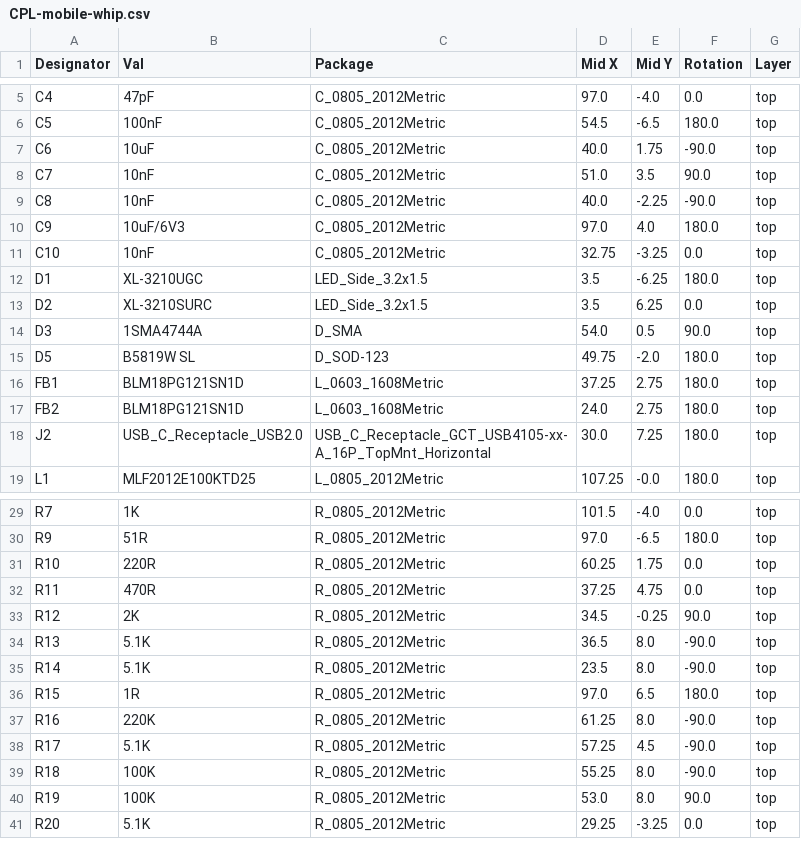
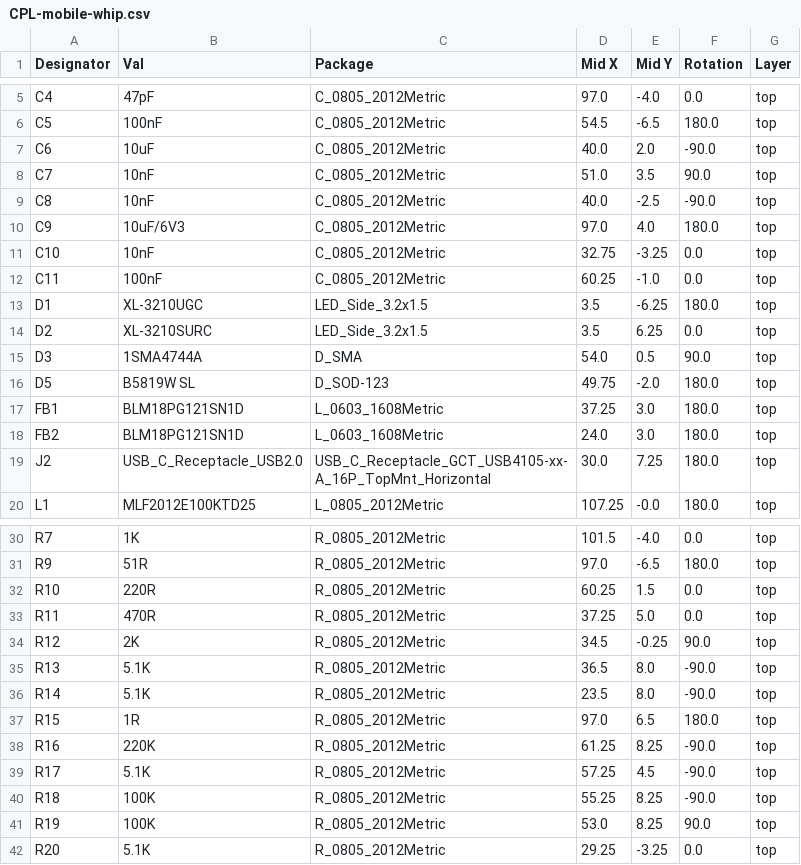
Before and after one commit to skuep/Mobile-Whip, a CSV file: kicad/mobile-whip/jlcpcb/production_files/CPL-mobile-whip.csv, drawn as a sheet; only a part is shown, gaps mark what is left out; the diff covers the shown part only.

```diff
--- a/kicad/mobile-whip/jlcpcb/production_files/CPL-mobile-whip.csv
+++ b/kicad/mobile-whip/jlcpcb/production_files/CPL-mobile-whip.csv
@@ -6,7 +6,8 @@ C4,47pF,C_0805_2012Metric,97.0,-4.0,0.0,top
 C5,100nF,C_0805_2012Metric,54.5,-6.5,180.0,top
-C6,10uF,C_0805_2012Metric,40.0,1.75,-90.0,top
+C6,10uF,C_0805_2012Metric,40.0,2.0,-90.0,top
 C7,10nF,C_0805_2012Metric,51.0,3.5,90.0,top
-C8,10nF,C_0805_2012Metric,40.0,-2.25,-90.0,top
+C8,10nF,C_0805_2012Metric,40.0,-2.5,-90.0,top
 C9,10uF/6V3,C_0805_2012Metric,97.0,4.0,180.0,top
 C10,10nF,C_0805_2012Metric,32.75,-3.25,0.0,top
+C11,100nF,C_0805_2012Metric,60.25,-1.0,0.0,top
 D1,XL-3210UGC,LED_Side_3.2x1.5,3.5,-6.25,180.0,top
@@ -15,4 +16,4 @@ D3,1SMA4744A,D_SMA,54.0,0.5,90.0,top
 D5,B5819W SL,D_SOD-123,49.75,-2.0,180.0,top
-FB1,BLM18PG121SN1D,L_0603_1608Metric,37.25,2.75,180.0,top
-FB2,BLM18PG121SN1D,L_0603_1608Metric,24.0,2.75,180.0,top
+FB1,BLM18PG121SN1D,L_0603_1608Metric,37.25,3.0,180.0,top
+FB2,BLM18PG121SN1D,L_0603_1608Metric,24.0,3.0,180.0,top
 J2,USB_C_Receptacle_USB2.0,USB_C_Receptacle_GCT_USB4105-xx-A_16P_TopMnt_Horizontal,30.0,7.25,180.0,top
@@ -30,4 +31,4 @@ R7,1K,R_0805_2012Metric,101.5,-4.0,0.0,top
 R9,51R,R_0805_2012Metric,97.0,-6.5,180.0,top
-R10,220R,R_0805_2012Metric,60.25,1.75,0.0,top
-R11,470R,R_0805_2012Metric,37.25,4.75,0.0,top
+R10,220R,R_0805_2012Metric,60.25,1.5,0.0,top
+R11,470R,R_0805_2012Metric,37.25,5.0,0.0,top
 R12,2K,R_0805_2012Metric,34.5,-0.25,90.0,top
@@ -36,6 +37,6 @@ R14,5.1K,R_0805_2012Metric,23.5,8.0,-90.0,top
 R15,1R,R_0805_2012Metric,97.0,6.5,180.0,top
-R16,220K,R_0805_2012Metric,61.25,8.0,-90.0,top
+R16,220K,R_0805_2012Metric,61.25,8.25,-90.0,top
 R17,5.1K,R_0805_2012Metric,57.25,4.5,-90.0,top
-R18,100K,R_0805_2012Metric,55.25,8.0,-90.0,top
-R19,100K,R_0805_2012Metric,53.0,8.0,90.0,top
+R18,100K,R_0805_2012Metric,55.25,8.25,-90.0,top
+R19,100K,R_0805_2012Metric,53.0,8.25,90.0,top
 R20,5.1K,R_0805_2012Metric,29.25,-3.25,0.0,top
```
Also changed, not shown: 1 edited cell elsewhere in this file, kicad/mobile-whip/jlcpcb/production_files/BOM-mobile-whip.csv, 5 other files.
